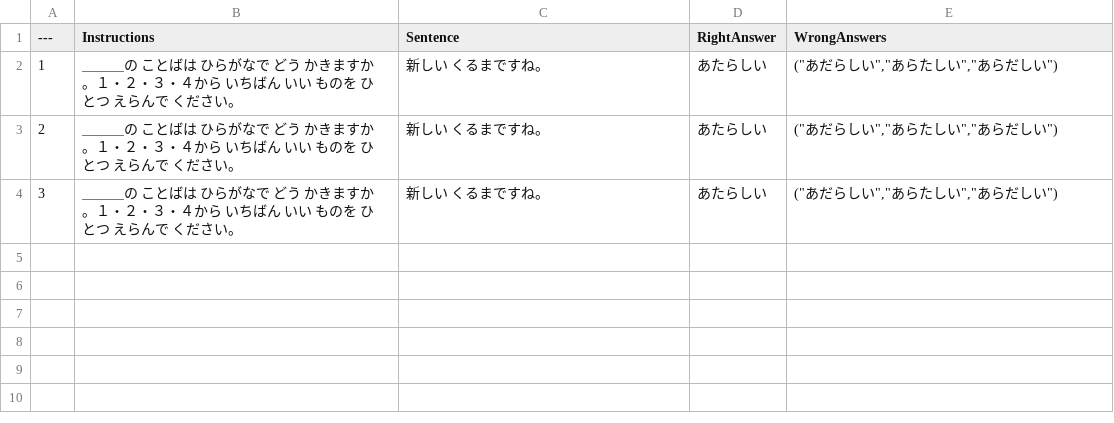
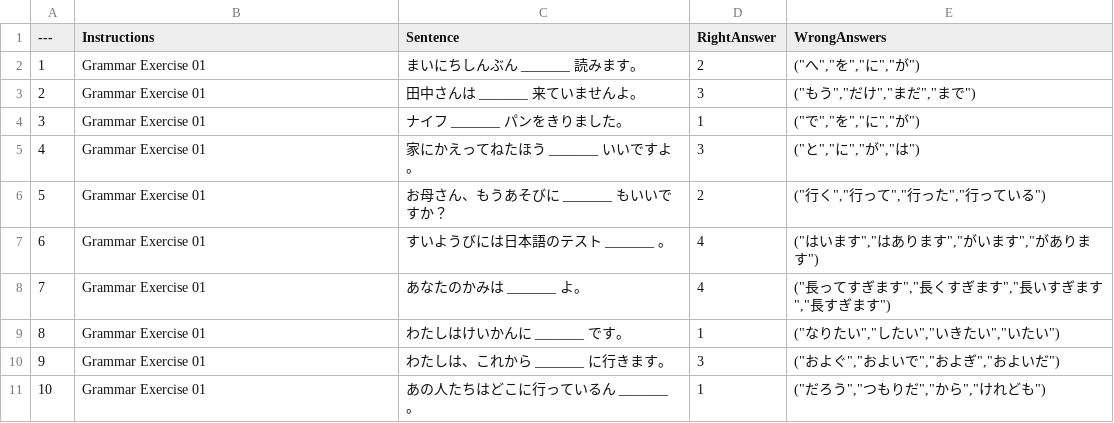
Before and after one commit to kyuuzou/JLPT-Dojo, a CSV file: Content/Data/QuestionData.csv, drawn as a sheet; the diff names each change by its address in the sheet, - before the commit and + after, or states it on an @@ line.

Commit message:
Add full grammar test.

```diff
--- a/Content/Data/QuestionData.csv
+++ b/Content/Data/QuestionData.csv
-B2:B4 (Instructions): ＿＿＿の ことばは ひらがなで どう かきますか。１・２・３・４から いちばん いい ものを ひとつ えらんで ください。
+B2:B4 (Instructions): Grammar Exercise 01
-C2 (Sentence): 新しい くるまですね。
+C2 (Sentence): まいにちしんぶん _______ 読みます。
-D2 (RightAnswer): あたらしい
+D2 (RightAnswer): 2
-E2 (WrongAnswers): ("あだらしい","あらたしい","あらだしい")
+E2 (WrongAnswers): ("へ","を","に","が")
-C3 (Sentence): 新しい くるまですね。
+C3 (Sentence): 田中さんは _______ 来ていませんよ。
-D3 (RightAnswer): あたらしい
+D3 (RightAnswer): 3
-E3 (WrongAnswers): ("あだらしい","あらたしい","あらだしい")
+E3 (WrongAnswers): ("もう","だけ","まだ","まで")
-C4 (Sentence): 新しい くるまですね。
+C4 (Sentence): ナイフ _______ パンをきりました。
-D4 (RightAnswer): あたらしい
+D4 (RightAnswer): 1
-E4 (WrongAnswers): ("あだらしい","あらたしい","あらだしい")
+E4 (WrongAnswers): ("で","を","に","が")
+row 5: 4 | Grammar Exercise 01 | 家にかえってねたほう _______ いいですよ。 | 3 | ("と","に","が","は")
+row 6: 5 | Grammar Exercise 01 | お母さん、もうあそびに _______ もいいですか？ | 2 | ("行く","行って","行った","行っている")
+row 7: 6 | Grammar Exercise 01 | すいようびには日本語のテスト _______ 。 | 4 | ("はいます","はあります","がいます","があります")
+row 8: 7 | Grammar Exercise 01 | あなたのかみは _______ よ。 | 4 | ("長ってすぎます","長くすぎます","長いすぎます","長すぎます")
+row 9: 8 | Grammar Exercise 01 | わたしはけいかんに _______ です。 | 1 | ("なりたい","したい","いきたい","いたい")
+row 10: 9 | Grammar Exercise 01 | わたしは、これから _______ に行きます。 | 3 | ("およぐ","およいで","およぎ","およいだ")
+row 11: 10 | Grammar Exercise 01 | あの人たちはどこに行っているん _______ 。 | 1 | ("だろう","つもりだ","から","けれども")
```
Also changed, not shown: 3 other files.
